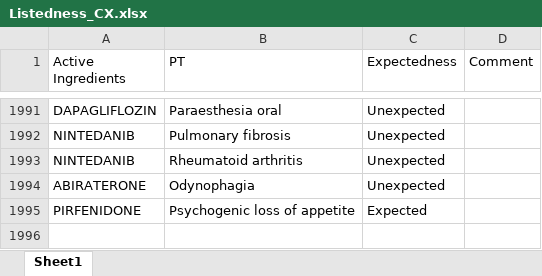
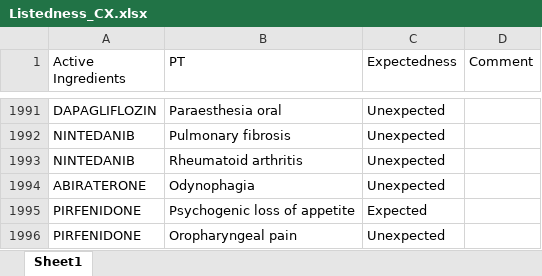
Before and after one commit to JPadhy0680/PV-Automation-Hub-Test, an Excel workbook: data/Listedness_CX.xlsx, sheet Sheet1, drawn as a sheet; only a part is shown, gaps mark what is left out; values as stored, in another font and other column widths than the file's, no borders; the diff names each change by its address in the sheet, - before the commit and + after, or states it on an @@ line.

Commit message:
Update listedness: PIRFENIDONE / Oropharyngeal pain

```diff
--- a/data/Listedness_CX.xlsx (sheet Sheet1)
+++ b/data/Listedness_CX.xlsx (sheet Sheet1)
+row 1996: PIRFENIDONE | Oropharyngeal pain | Unexpected
```
